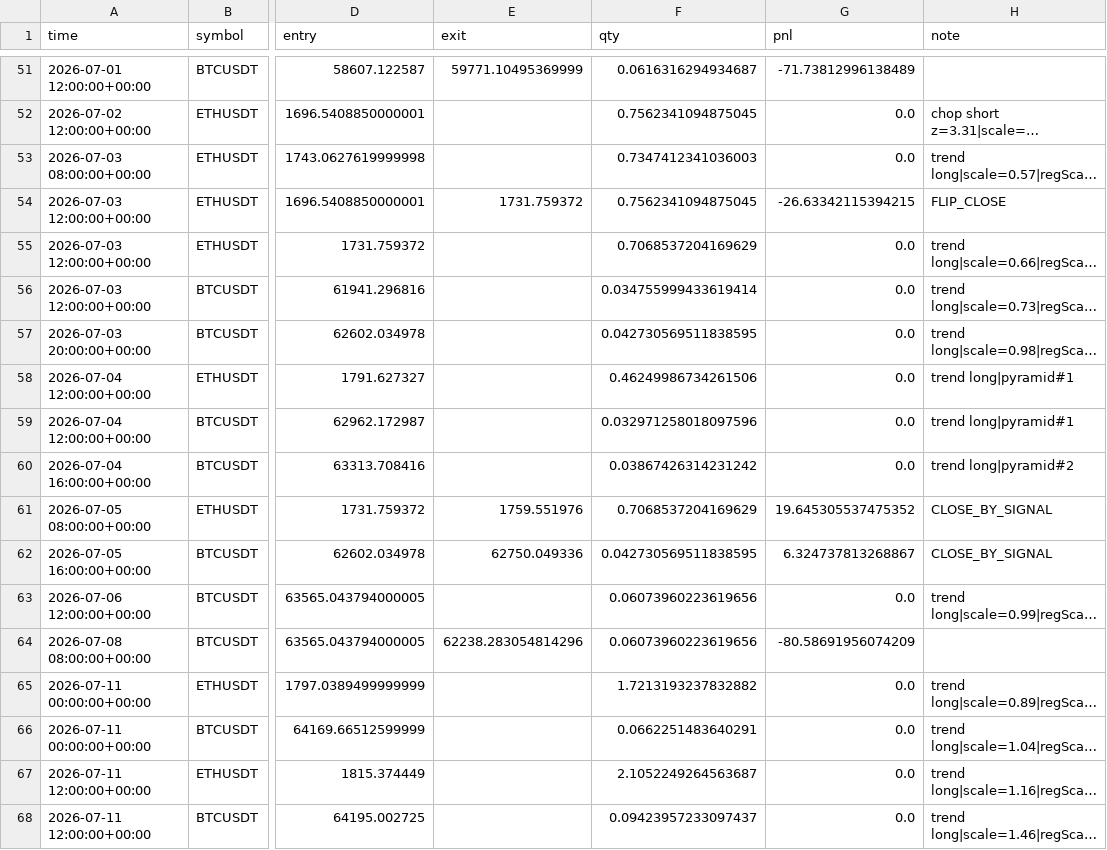
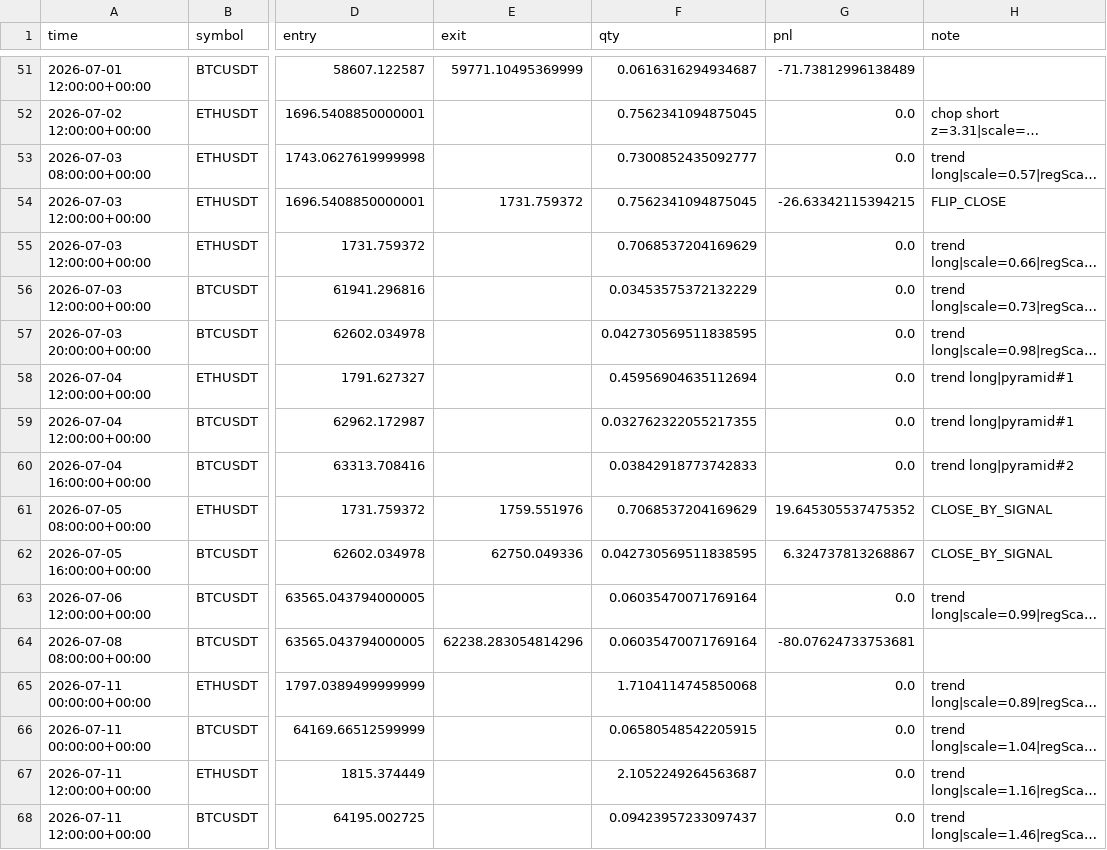
Before and after one commit to baeks0414/quant-4h-dual, a CSV file: results/paper_live_rt/trades.csv, drawn as a sheet; only a part is shown, gaps mark what is left out; long unchanged cells end in …; the diff covers the shown part only; the diff names each change by its address in the sheet, - before the commit and + after, or states it on an @@ line.

```diff
--- a/results/paper_live_rt/trades.csv
+++ b/results/paper_live_rt/trades.csv
-F53 (qty): 0.7347412341036003
+F53 (qty): 0.7300852435092777
-F56 (qty): 0.034755999433619414
+F56 (qty): 0.03453575372132229
-F58 (qty): 0.46249986734261506
+F58 (qty): 0.45956904635112694
-F59 (qty): 0.032971258018097596
+F59 (qty): 0.032762322055217355
-F60 (qty): 0.03867426314231242
+F60 (qty): 0.03842918773742833
-F63:F64 (qty): 0.06073960223619656
+F63:F64 (qty): 0.06035470071769164
-G64 (pnl): -80.58691956074209
+G64 (pnl): -80.07624733753681
-F65 (qty): 1.7213193237832882
+F65 (qty): 1.7104114745850068
-F66 (qty): 0.0662251483640291
+F66 (qty): 0.06580548542205915
```
Also changed, not shown: 64 edited cells elsewhere in this file, results/paper_live_rt/equity_curve.csv, results/paper_live_rt/run_log.csv, 1 other file.
